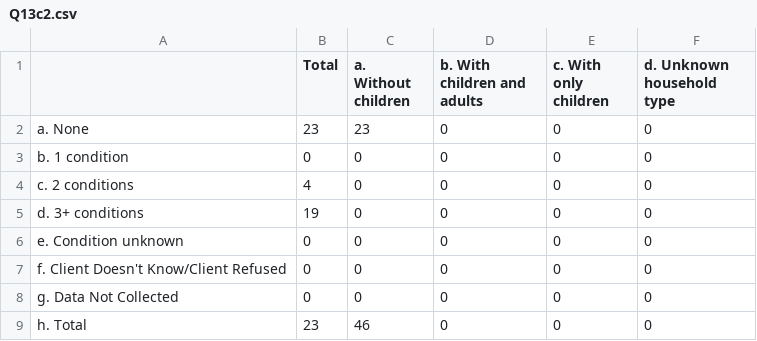
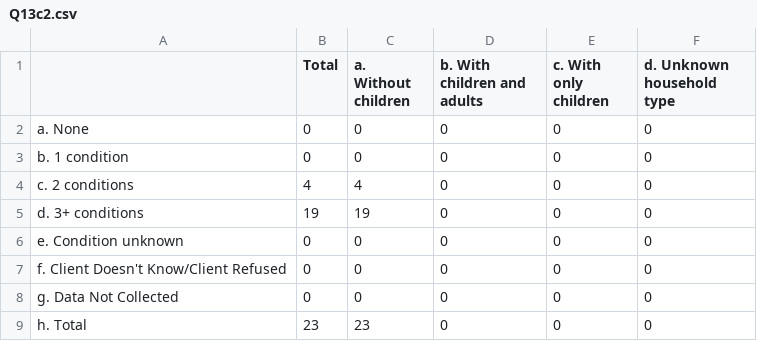
Before and after one commit to servinglynk/hslynk-open-source, a CSV file: hmis-hud-reports/Q13c2.csv, drawn as a sheet.

```diff
--- a/hmis-hud-reports/Q13c2.csv
+++ b/hmis-hud-reports/Q13c2.csv
@@ -1,6 +1,6 @@
 ,Total,  a. Without children,  b. With children and adults,c. With only children,  d. Unknown household type
-   a. None,23,23,0,0,0
+   a. None,0,0,0,0,0
    b. 1 condition,0,0,0,0,0
-   c. 2 conditions,4,0,0,0,0
-   d. 3+ conditions,19,0,0,0,0
+   c. 2 conditions,4,4,0,0,0
+   d. 3+ conditions,19,19,0,0,0
    e. Condition unknown,0,0,0,0,0
@@ -8,2 +8,2 @@
    g. Data Not Collected,0,0,0,0,0
-   h. Total,23,46,0,0,0
+   h. Total,23,23,0,0,0
```
Also changed, not shown: hmis-hud-reports/Q19a1.csv, hmis-hud-reports/Q19a2.csv, 34 other files.
